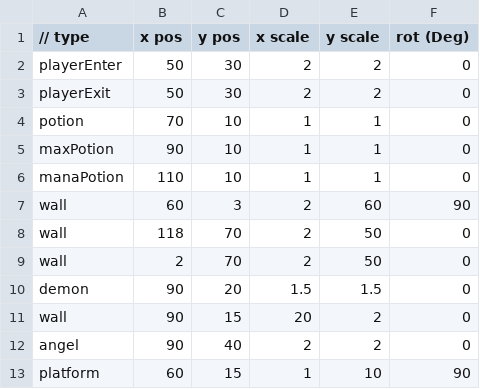
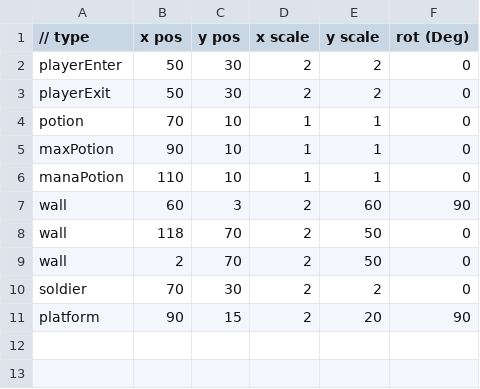
Before and after one commit to lolmasterdeluxe/SP3-Archangel, a CSV file: Physics/Maps/Spawn/Map_Level_Spawn_1.csv, drawn as a sheet.

Commit message:
Added fallen angel, terminator and soldier AI enemies

```diff
--- a/Physics/Maps/Spawn/Map_Level_Spawn_1.csv
+++ b/Physics/Maps/Spawn/Map_Level_Spawn_1.csv
@@ -9,5 +9,3 @@ wall,118,70,2,50,0
 wall,2,70,2,50,0
-demon,90,20,1.5,1.5,0
-wall,90,15,20,2,0
-angel,90,40,2,2,0
-platform,60,15,1,10,90
+soldier,70,30,2,2,0
+platform,90,15,2,20,90
```
Also changed, not shown: 5 other files.
